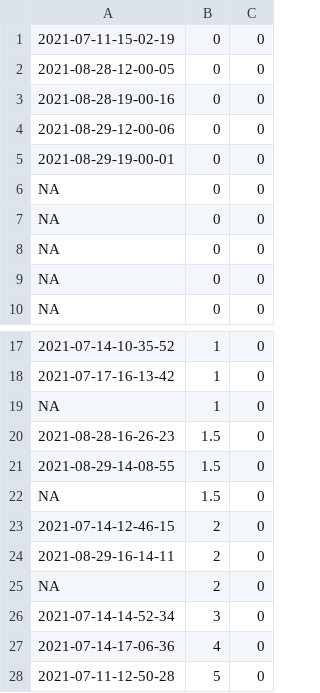
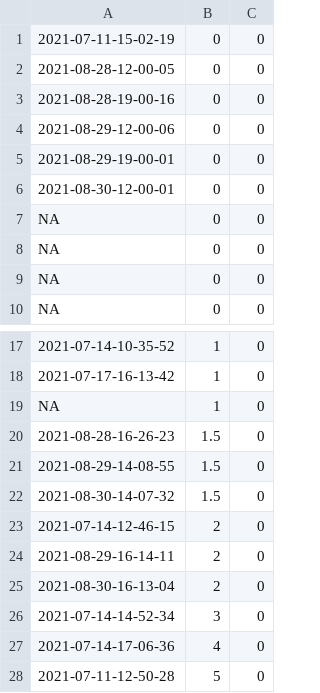
Before and after one commit to KandimallaPrat/fly-anesthesia-chamber, a CSV file: analysis/session-inventory.csv, drawn as a sheet; only a part is shown, gaps mark what is left out.

Commit message:
Updated inventory

```diff
--- a/analysis/session-inventory.csv
+++ b/analysis/session-inventory.csv
@@ -5,3 +5,3 @@
 2021-08-29-19-00-01,0,0
-NA,0,0
+2021-08-30-12-00-01,0,0
 NA,0,0
@@ -21,6 +21,6 @@ NA,1,0
 2021-08-29-14-08-55,1.5,0
-NA,1.5,0
+2021-08-30-14-07-32,1.5,0
 2021-07-14-12-46-15,2,0
 2021-08-29-16-14-11,2,0
-NA,2,0
+2021-08-30-16-13-04,2,0
 2021-07-14-14-52-34,3,0
```
